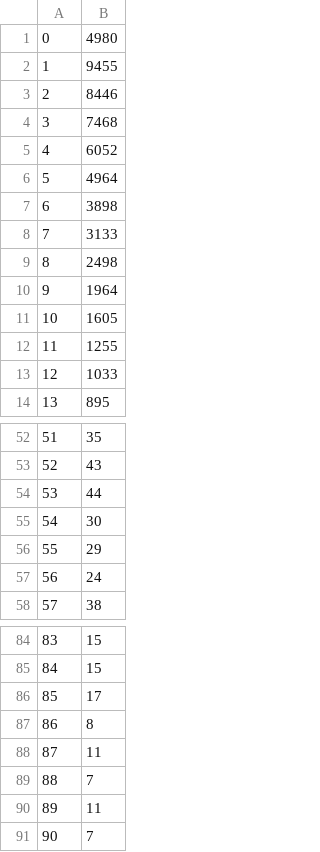
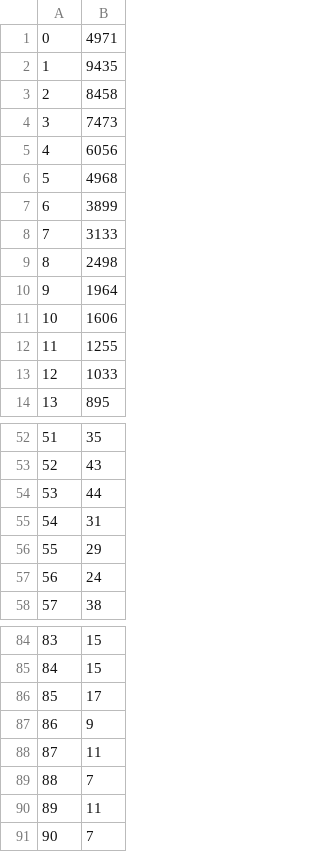
Before and after one commit to paul-bartlett/ImageCompression, a CSV file: Assignment4/peppers.raw.pgm.4.errors.csv, drawn as a sheet; only a part is shown, gaps mark what is left out.

```diff
--- a/Assignment4/peppers.raw.pgm.4.errors.csv
+++ b/Assignment4/peppers.raw.pgm.4.errors.csv
@@ -1,8 +1,8 @@
-0,4980
-1,9455
-2,8446
-3,7468
-4,6052
-5,4964
-6,3898
+0,4971
+1,9435
+2,8458
+3,7473
+4,6056
+5,4968
+6,3899
 7,3133
@@ -10,3 +10,3 @@
 9,1964
-10,1605
+10,1606
 11,1255
@@ -54,3 +54,3 @@
 53,44
-54,30
+54,31
 55,29
@@ -86,3 +86,3 @@
 85,17
-86,8
+86,9
 87,11
```
Also changed, not shown: Assignment4/goldhill.raw.pgm.4.errors.csv, 14 other files.
